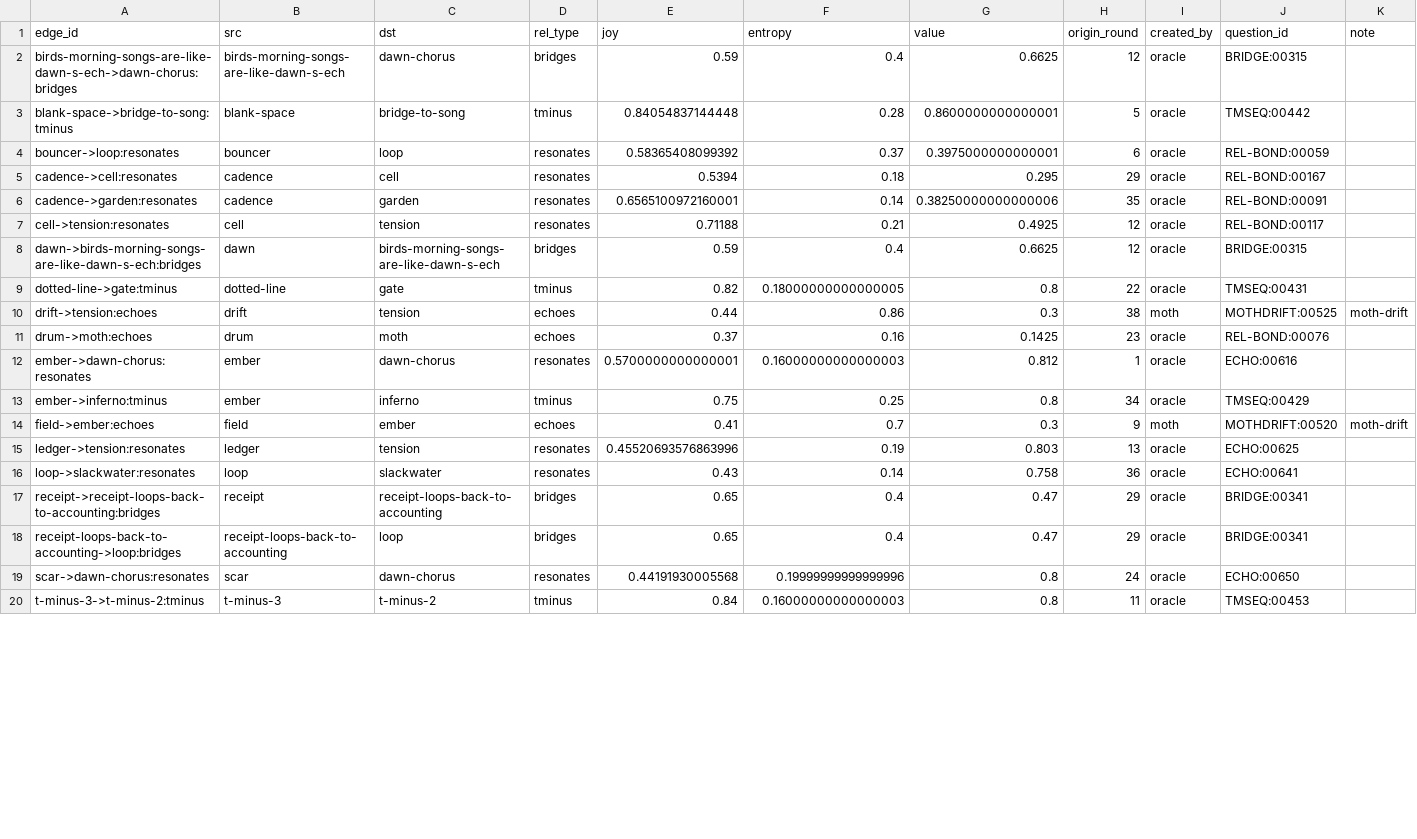
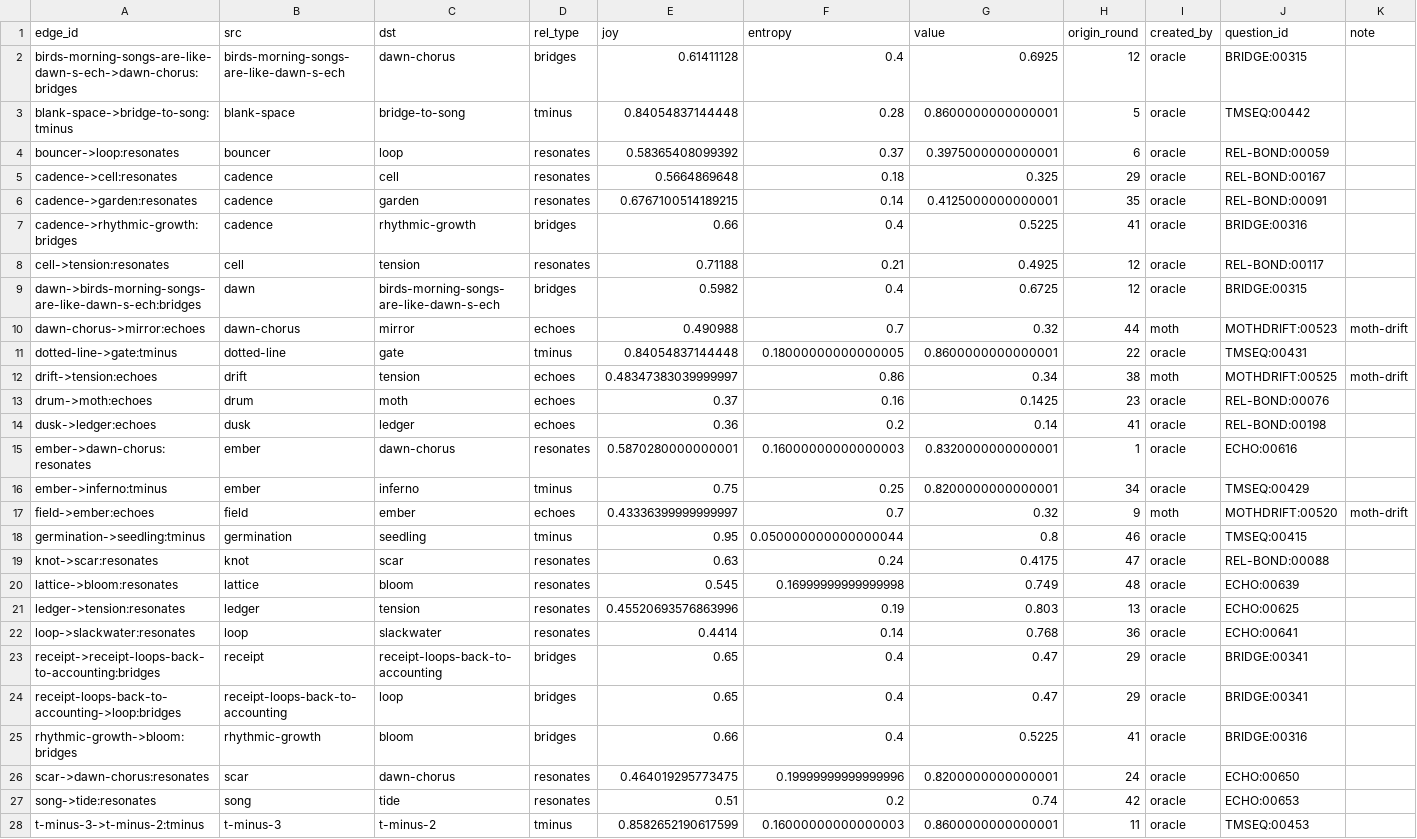
Before and after one commit to SuperInstance/quilt-matrix, a CSV file: runs/night3/matrix/edges.csv, drawn as a sheet; only a part is shown; the diff covers the shown part only.

Commit message:
quilt-matrix: through round 48 (nodes=60 edges=30 balance=0.9719)

```diff
--- a/runs/night3/matrix/edges.csv
+++ b/runs/night3/matrix/edges.csv
@@ -1,20 +1,28 @@
 edge_id,src,dst,rel_type,joy,entropy,value,origin_round,created_by,question_id,note
-birds-morning-songs-are-like-dawn-s-ech->dawn-chorus:bridges,birds-morning-songs-are-like-dawn-s-ech,dawn-chorus,bridges,0.59,0.4,0.6625,12,oracle,BRIDGE:00315,
+birds-morning-songs-are-like-dawn-s-ech->dawn-chorus:bridges,birds-morning-songs-are-like-dawn-s-ech,dawn-chorus,bridges,0.61411128,0.4,0.6925,12,oracle,BRIDGE:00315,
 blank-space->bridge-to-song:tminus,blank-space,bridge-to-song,tminus,0.84054837144448,0.28,0.8600000000000001,5,oracle,TMSEQ:00442,
 bouncer->loop:resonates,bouncer,loop,resonates,0.58365408099392,0.37,0.3975000000000001,6,oracle,REL-BOND:00059,
-cadence->cell:resonates,cadence,cell,resonates,0.5394,0.18,0.295,29,oracle,REL-BOND:00167,
-cadence->garden:resonates,cadence,garden,resonates,0.6565100972160001,0.14,0.38250000000000006,35,oracle,REL-BOND:00091,
+cadence->cell:resonates,cadence,cell,resonates,0.5664869648,0.18,0.325,29,oracle,REL-BOND:00167,
+cadence->garden:resonates,cadence,garden,resonates,0.6767100514189215,0.14,0.4125000000000001,35,oracle,REL-BOND:00091,
+cadence->rhythmic-growth:bridges,cadence,rhythmic-growth,bridges,0.66,0.4,0.5225,41,oracle,BRIDGE:00316,
 cell->tension:resonates,cell,tension,resonates,0.71188,0.21,0.4925,12,oracle,REL-BOND:00117,
-dawn->birds-morning-songs-are-like-dawn-s-ech:bridges,dawn,birds-morning-songs-are-like-dawn-s-ech,bridges,0.59,0.4,0.6625,12,oracle,BRIDGE:00315,
-dotted-line->gate:tminus,dotted-line,gate,tminus,0.82,0.18000000000000005,0.8,22,oracle,TMSEQ:00431,
-drift->tension:echoes,drift,tension,echoes,0.44,0.86,0.3,38,moth,MOTHDRIFT:00525,moth-drift
+dawn->birds-morning-songs-are-like-dawn-s-ech:bridges,dawn,birds-morning-songs-are-like-dawn-s-ech,bridges,0.5982,0.4,0.6725,12,oracle,BRIDGE:00315,
+dawn-chorus->mirror:echoes,dawn-chorus,mirror,echoes,0.490988,0.7,0.32,44,moth,MOTHDRIFT:00523,moth-drift
+dotted-line->gate:tminus,dotted-line,gate,tminus,0.84054837144448,0.18000000000000005,0.8600000000000001,22,oracle,TMSEQ:00431,
+drift->tension:echoes,drift,tension,echoes,0.48347383039999997,0.86,0.34,38,moth,MOTHDRIFT:00525,moth-drift
 drum->moth:echoes,drum,moth,echoes,0.37,0.16,0.1425,23,oracle,REL-BOND:00076,
-ember->dawn-chorus:resonates,ember,dawn-chorus,resonates,0.5700000000000001,0.16000000000000003,0.812,1,oracle,ECHO:00616,
-ember->inferno:tminus,ember,inferno,tminus,0.75,0.25,0.8,34,oracle,TMSEQ:00429,
-field->ember:echoes,field,ember,echoes,0.41,0.7,0.3,9,moth,MOTHDRIFT:00520,moth-drift
+dusk->ledger:echoes,dusk,ledger,echoes,0.36,0.2,0.14,41,oracle,REL-BOND:00198,
+ember->dawn-chorus:resonates,ember,dawn-chorus,resonates,0.5870280000000001,0.16000000000000003,0.8320000000000001,1,oracle,ECHO:00616,
+ember->inferno:tminus,ember,inferno,tminus,0.75,0.25,0.8200000000000001,34,oracle,TMSEQ:00429,
+field->ember:echoes,field,ember,echoes,0.43336399999999997,0.7,0.32,9,moth,MOTHDRIFT:00520,moth-drift
+germination->seedling:tminus,germination,seedling,tminus,0.95,0.050000000000000044,0.8,46,oracle,TMSEQ:00415,
+knot->scar:resonates,knot,scar,resonates,0.63,0.24,0.4175,47,oracle,REL-BOND:00088,
+lattice->bloom:resonates,lattice,bloom,resonates,0.545,0.16999999999999998,0.749,48,oracle,ECHO:00639,
 ledger->tension:resonates,ledger,tension,resonates,0.45520693576863996,0.19,0.803,13,oracle,ECHO:00625,
-loop->slackwater:resonates,loop,slackwater,resonates,0.43,0.14,0.758,36,oracle,ECHO:00641,
+loop->slackwater:resonates,loop,slackwater,resonates,0.4414,0.14,0.768,36,oracle,ECHO:00641,
 receipt->receipt-loops-back-to-accounting:bridges,receipt,receipt-loops-back-to-accounting,bridges,0.65,0.4,0.47,29,oracle,BRIDGE:00341,
 receipt-loops-back-to-accounting->loop:bridges,receipt-loops-back-to-accounting,loop,bridges,0.65,0.4,0.47,29,oracle,BRIDGE:00341,
-scar->dawn-chorus:resonates,scar,dawn-chorus,resonates,0.44191930005568,0.19999999999999996,0.8,24,oracle,ECHO:00650,
-t-minus-3->t-minus-2:tminus,t-minus-3,t-minus-2,tminus,0.84,0.16000000000000003,0.8,11,oracle,TMSEQ:00453,
+rhythmic-growth->bloom:bridges,rhythmic-growth,bloom,bridges,0.66,0.4,0.5225,41,oracle,BRIDGE:00316,
+scar->dawn-chorus:resonates,scar,dawn-chorus,resonates,0.464019295773475,0.19999999999999996,0.8200000000000001,24,oracle,ECHO:00650,
+song->tide:resonates,song,tide,resonates,0.51,0.2,0.74,42,oracle,ECHO:00653,
+t-minus-3->t-minus-2:tminus,t-minus-3,t-minus-2,tminus,0.8582652190617599,0.16000000000000003,0.8600000000000001,11,oracle,TMSEQ:00453,
```
Also changed, not shown: 2 edited cells elsewhere in this file, runs/night3/games.csv, runs/night3/leaderboard.csv, 7 other files.
